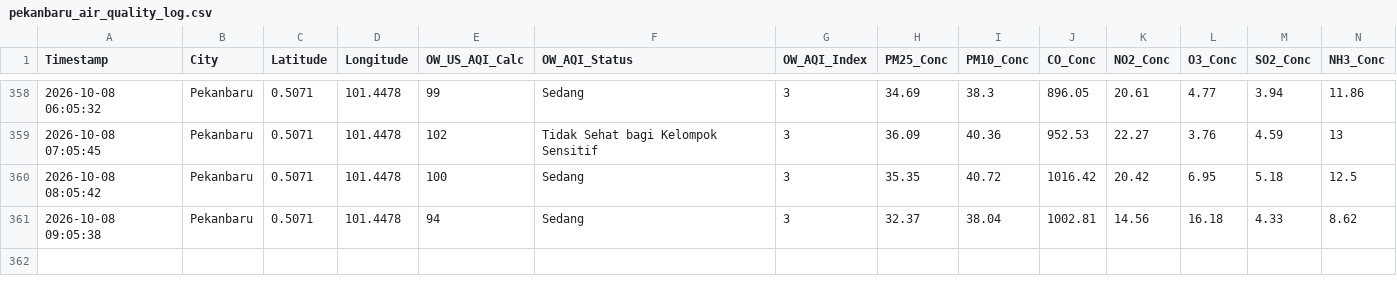
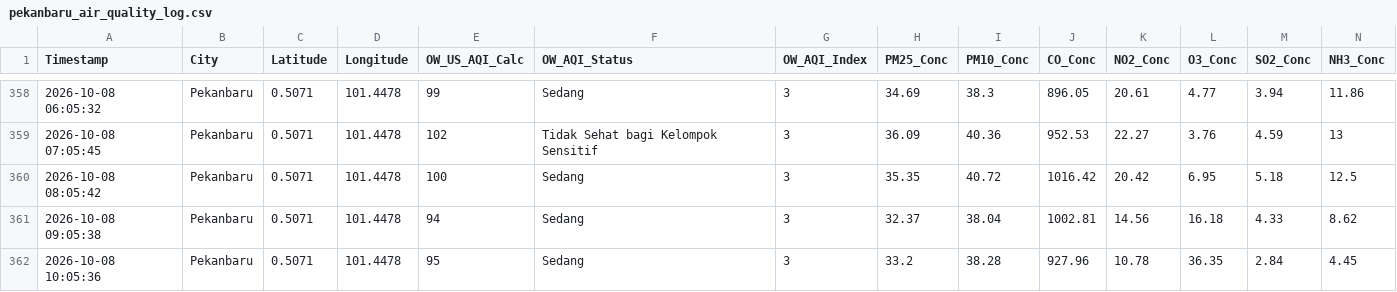
Before and after one commit to metta-kusuma/pekanbaru-air-quality, a CSV file: pekanbaru_air_quality_log.csv, drawn as a sheet; only a part is shown, gaps mark what is left out; rows hold the shown columns only; the diff names each change by its address in the sheet, - before the commit and + after, or states it on an @@ line.

```diff
--- a/pekanbaru_air_quality_log.csv
+++ b/pekanbaru_air_quality_log.csv
+row 362: 2026-10-08 10:05:36 | Pekanbaru | 0.5071 | 101.4478 | 95 | Sedang | 3 | 33.2 | 38.28 | 927.96 | 10.78 | 36.35 | 2.84 | 4.45
```
Also changed, not shown: pekanbaru_flights_log.csv, pekanbaru_weather_log.csv.
